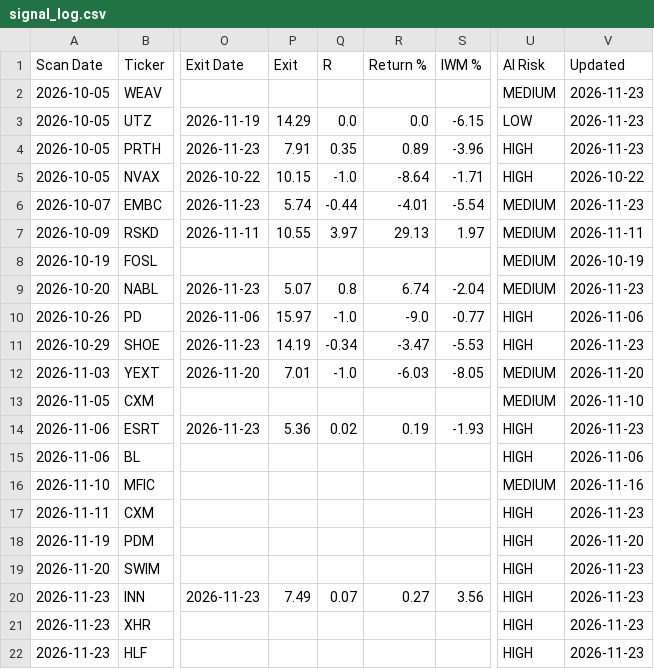
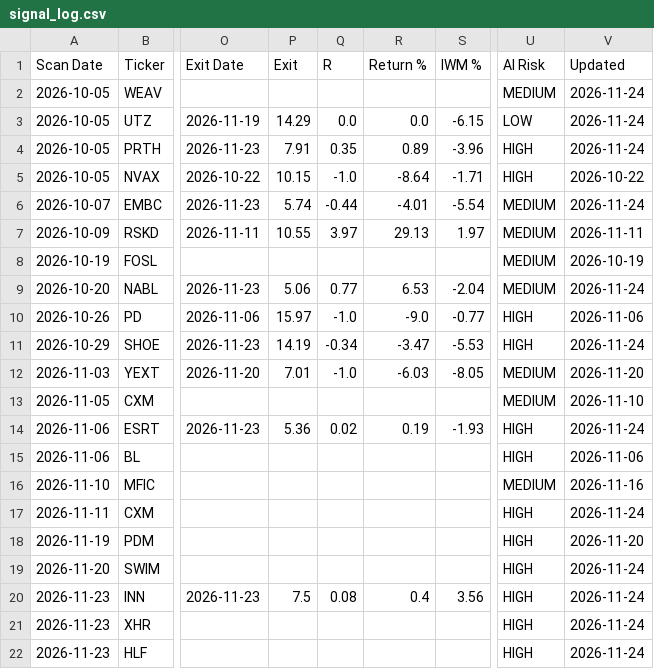
Before and after one commit to wolfmanex/trading-dashboard, a CSV file: signal_log.csv, drawn as a sheet; only a part is shown, gaps mark what is left out; the diff names each change by its address in the sheet, - before the commit and + after, or states it on an @@ line.

```diff
--- a/signal_log.csv
+++ b/signal_log.csv
-V2:V4 (Updated): 2026-11-23
+V2:V4 (Updated): 2026-11-24
-V6 (Updated): 2026-11-23
+V6 (Updated): 2026-11-24
-P9 (Exit): 5.07
+P9 (Exit): 5.06
-Q9 (R): 0.8
+Q9 (R): 0.77
-R9 (Return %): 6.74
+R9 (Return %): 6.53
-V9 (Updated): 2026-11-23
+V9 (Updated): 2026-11-24
-V11 (Updated): 2026-11-23
+V11 (Updated): 2026-11-24
-V14 (Updated): 2026-11-23
+V14 (Updated): 2026-11-24
-V17 (Updated): 2026-11-23
+V17 (Updated): 2026-11-24
-V19:V22 (Updated): 2026-11-23
+V19:V22 (Updated): 2026-11-24
-P20 (Exit): 7.49
+P20 (Exit): 7.5
-Q20 (R): 0.07
+Q20 (R): 0.08
-R20 (Return %): 0.27
+R20 (Return %): 0.4
```
